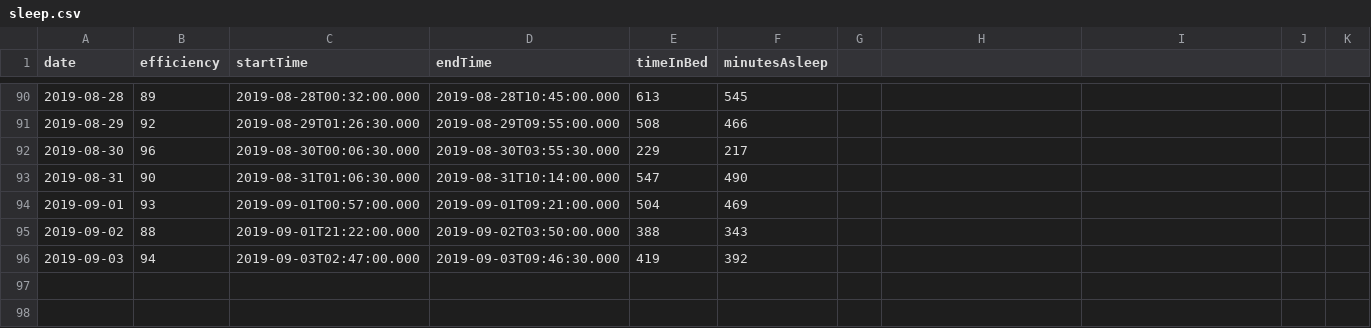
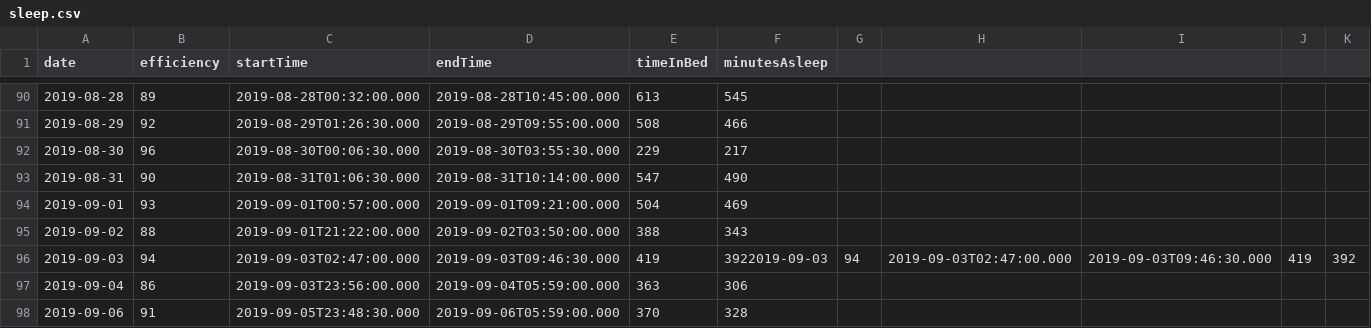
Before and after one commit to Jagadt/wanderdata-scripts, a CSV file: fitbit/data/sleep.csv, drawn as a sheet; only a part is shown, gaps mark what is left out.

Commit message:
Updated Fitbit data

```diff
--- a/fitbit/data/sleep.csv
+++ b/fitbit/data/sleep.csv
@@ -95,2 +95,4 @@ date,efficiency,startTime,endTime,timeInBed,minutesAsleep
 2019-09-02,88,2019-09-01T21:22:00.000,2019-09-02T03:50:00.000,388,343
-2019-09-03,94,2019-09-03T02:47:00.000,2019-09-03T09:46:30.000,419,392
+2019-09-03,94,2019-09-03T02:47:00.000,2019-09-03T09:46:30.000,419,3922019-09-03,94,2019-09-03T02:47:00.000,2019-09-03T09:46:30.000,419,392
+2019-09-04,86,2019-09-03T23:56:00.000,2019-09-04T05:59:00.000,363,306
+2019-09-06,91,2019-09-05T23:48:30.000,2019-09-06T05:59:00.000,370,328
```
Also changed, not shown: fitbit/data/calories.csv, fitbit/data/distance.csv, 9 other files.
